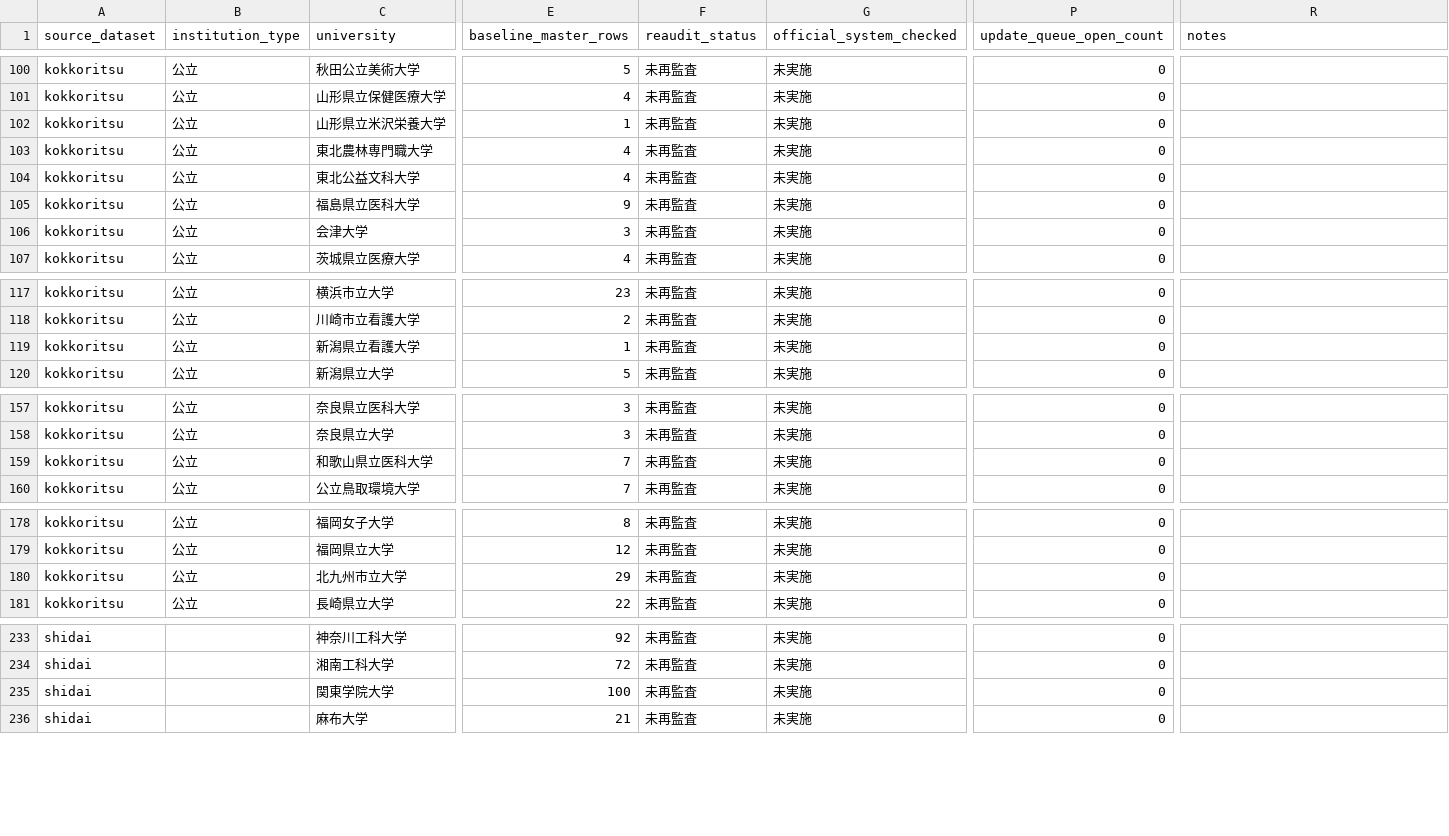
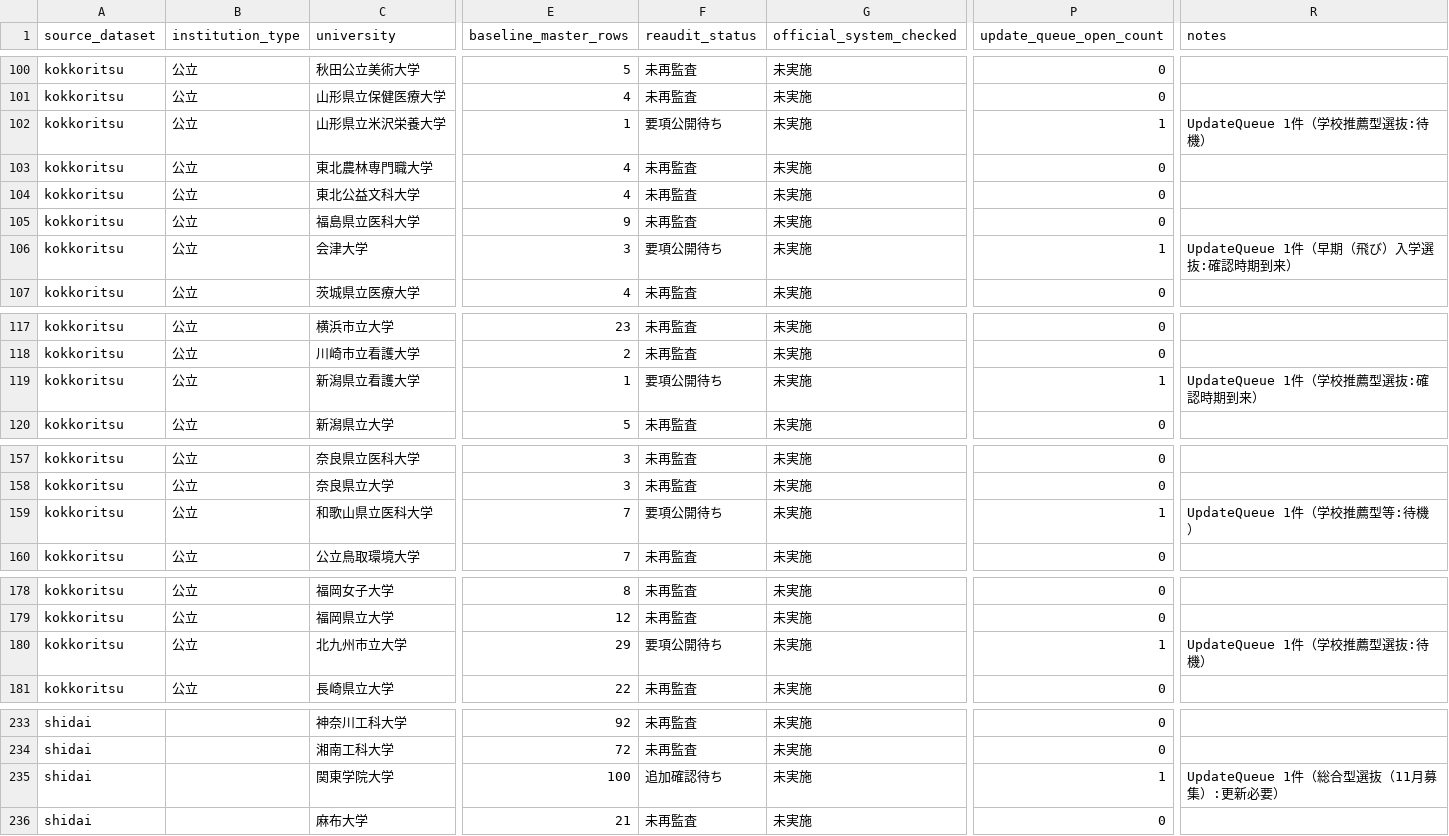
Before and after one commit to toshi123/early-admissions-db, a CSV file: data/operations/coverage_reaudit_2027.csv, drawn as a sheet; only a part is shown, gaps mark what is left out; the diff covers the shown part only; the diff names each change by its address in the sheet, - before the commit and + after, or states it on an @@ line.

Commit message:
Sync UpdateQueue status into coverage re-audit ledger

```diff
--- a/data/operations/coverage_reaudit_2027.csv
+++ b/data/operations/coverage_reaudit_2027.csv
-F102 (reaudit_status): 未再監査
+F102 (reaudit_status): 要項公開待ち
-P102 (update_queue_open_count): 0
+P102 (update_queue_open_count): 1
-R102 (notes): (empty)
+R102 (notes): UpdateQueue 1件（学校推薦型選抜:待機）
-F106 (reaudit_status): 未再監査
+F106 (reaudit_status): 要項公開待ち
-P106 (update_queue_open_count): 0
+P106 (update_queue_open_count): 1
-R106 (notes): (empty)
+R106 (notes): UpdateQueue 1件（早期（飛び）入学選抜:確認時期到来）
-F119 (reaudit_status): 未再監査
+F119 (reaudit_status): 要項公開待ち
-P119 (update_queue_open_count): 0
+P119 (update_queue_open_count): 1
-R119 (notes): (empty)
+R119 (notes): UpdateQueue 1件（学校推薦型選抜:確認時期到来）
-F159 (reaudit_status): 未再監査
+F159 (reaudit_status): 要項公開待ち
-P159 (update_queue_open_count): 0
+P159 (update_queue_open_count): 1
-R159 (notes): (empty)
+R159 (notes): UpdateQueue 1件（学校推薦型等:待機）
-F180 (reaudit_status): 未再監査
+F180 (reaudit_status): 要項公開待ち
-P180 (update_queue_open_count): 0
+P180 (update_queue_open_count): 1
-R180 (notes): (empty)
+R180 (notes): UpdateQueue 1件（学校推薦型選抜:待機）
-F235 (reaudit_status): 未再監査
+F235 (reaudit_status): 追加確認待ち
-P235 (update_queue_open_count): 0
+P235 (update_queue_open_count): 1
-R235 (notes): (empty)
+R235 (notes): UpdateQueue 1件（総合型選抜（11月募集）:更新必要）
```
Also changed, not shown: 55 edited cells elsewhere in this file.
